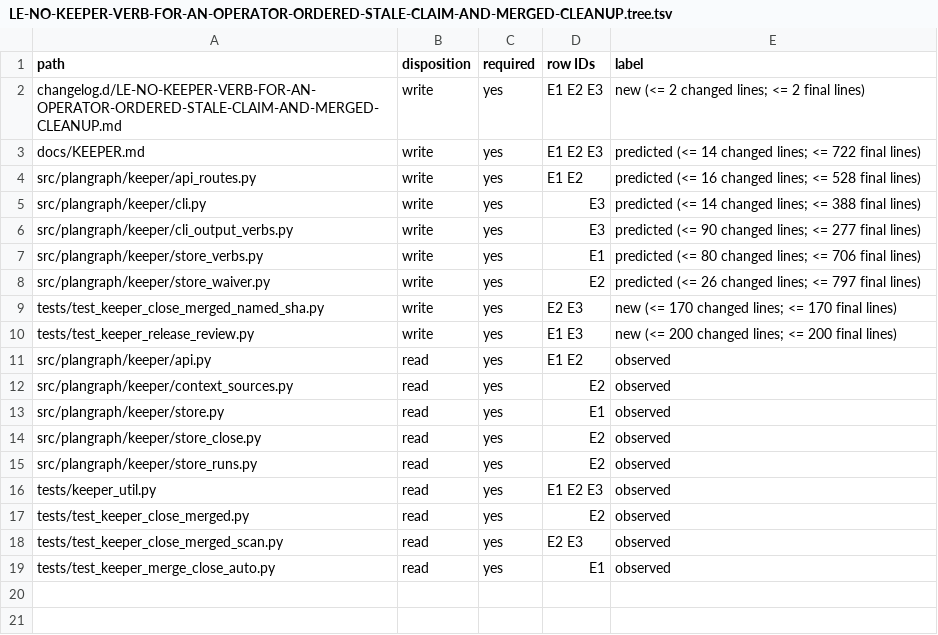
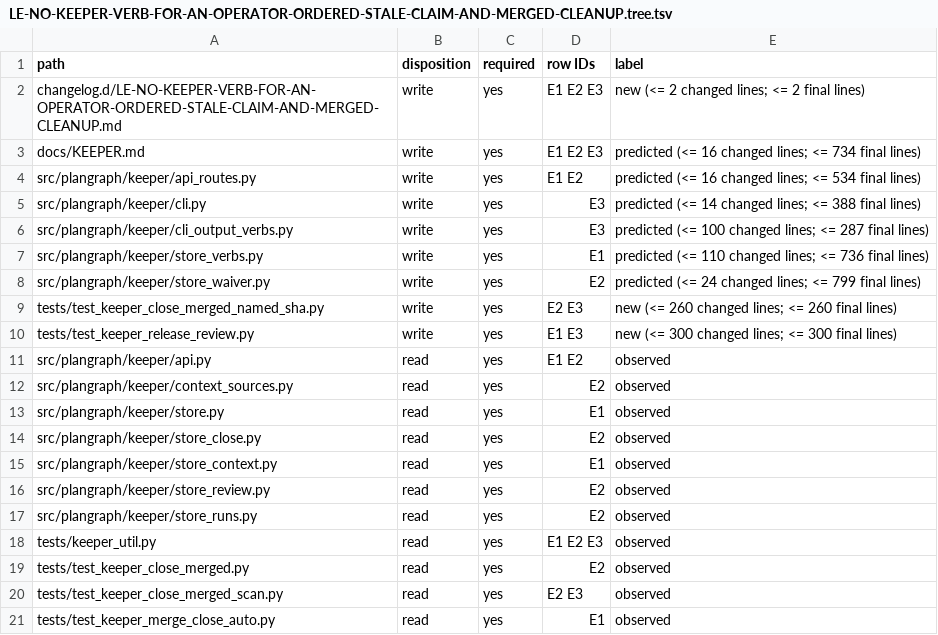
Before and after one commit to Ch3fUlrich/plangraph, a TSV file: docs/specs/LE-NO-KEEPER-VERB-FOR-AN-OPERATOR-ORDERED-STALE-CLAIM-AND-MERGED-CLEANUP.tree.tsv, drawn as a sheet.

```diff
--- a/docs/specs/LE-NO-KEEPER-VERB-FOR-AN-OPERATOR-ORDERED-STALE-CLAIM-AND-MERGED-CLEANUP.tree.tsv
+++ b/docs/specs/LE-NO-KEEPER-VERB-FOR-AN-OPERATOR-ORDERED-STALE-CLAIM-AND-MERGED-CLEANUP.tree.tsv
@@ -2,10 +2,10 @@ path	disposition	required	row IDs	label
 changelog.d/LE-NO-KEEPER-VERB-FOR-AN-OPERATOR-ORDERED-STALE-CLAIM-AND-MERGED-CLEANUP.md	write	yes	E1 E2 E3	new (<= 2 changed lines; <= 2 final lines)
-docs/KEEPER.md	write	yes	E1 E2 E3	predicted (<= 14 changed lines; <= 722 final lines)
-src/plangraph/keeper/api_routes.py	write	yes	E1 E2	predicted (<= 16 changed lines; <= 528 final lines)
+docs/KEEPER.md	write	yes	E1 E2 E3	predicted (<= 16 changed lines; <= 734 final lines)
+src/plangraph/keeper/api_routes.py	write	yes	E1 E2	predicted (<= 16 changed lines; <= 534 final lines)
 src/plangraph/keeper/cli.py	write	yes	E3	predicted (<= 14 changed lines; <= 388 final lines)
-src/plangraph/keeper/cli_output_verbs.py	write	yes	E3	predicted (<= 90 changed lines; <= 277 final lines)
-src/plangraph/keeper/store_verbs.py	write	yes	E1	predicted (<= 80 changed lines; <= 706 final lines)
-src/plangraph/keeper/store_waiver.py	write	yes	E2	predicted (<= 26 changed lines; <= 797 final lines)
-tests/test_keeper_close_merged_named_sha.py	write	yes	E2 E3	new (<= 170 changed lines; <= 170 final lines)
-tests/test_keeper_release_review.py	write	yes	E1 E3	new (<= 200 changed lines; <= 200 final lines)
+src/plangraph/keeper/cli_output_verbs.py	write	yes	E3	predicted (<= 100 changed lines; <= 287 final lines)
+src/plangraph/keeper/store_verbs.py	write	yes	E1	predicted (<= 110 changed lines; <= 736 final lines)
+src/plangraph/keeper/store_waiver.py	write	yes	E2	predicted (<= 24 changed lines; <= 799 final lines)
+tests/test_keeper_close_merged_named_sha.py	write	yes	E2 E3	new (<= 260 changed lines; <= 260 final lines)
+tests/test_keeper_release_review.py	write	yes	E1 E3	new (<= 300 changed lines; <= 300 final lines)
 src/plangraph/keeper/api.py	read	yes	E1 E2	observed
@@ -14,2 +14,4 @@ src/plangraph/keeper/store.py	read	yes	E1	observed
 src/plangraph/keeper/store_close.py	read	yes	E2	observed
+src/plangraph/keeper/store_context.py	read	yes	E1	observed
+src/plangraph/keeper/store_review.py	read	yes	E2	observed
 src/plangraph/keeper/store_runs.py	read	yes	E2	observed
```
Also changed, not shown: 2 other files.
